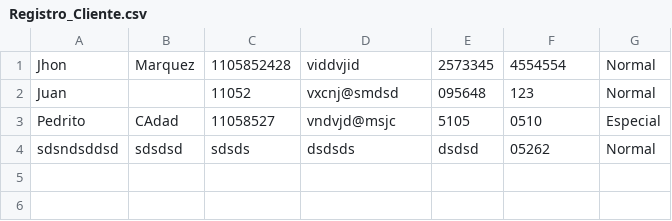
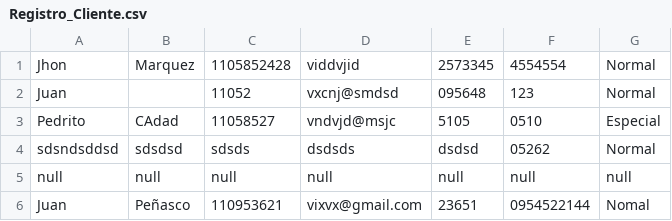
Before and after one commit to victorhmartinez/Programacion-de-Algoritmos, a CSV file: Registro_Cliente.csv, drawn as a sheet; the diff names each change by its address in the sheet, - before the commit and + after, or states it on an @@ line.

```diff
--- a/Registro_Cliente.csv
+++ b/Registro_Cliente.csv
+row 5: null | null | null | null | null | null | null
+row 6: Juan | Peñasco | 110953621 | vixvx@gmail.com | 23651 | 0954522144 | Nomal
```
Also changed, not shown: Resgistro_Estudiante.csv, 16 other files.
